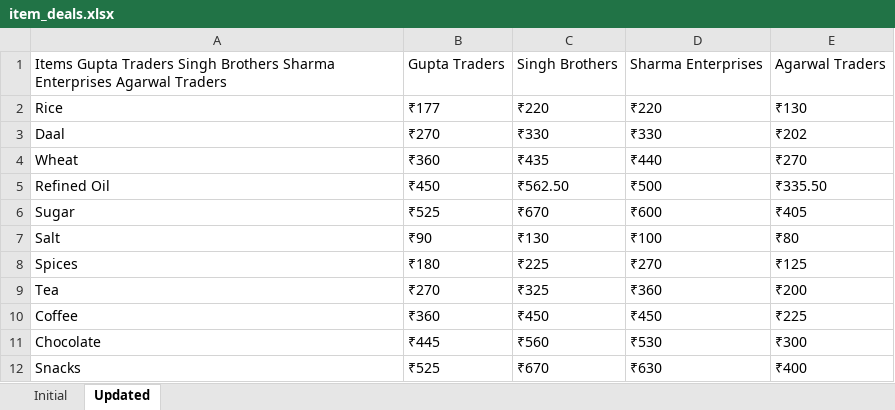
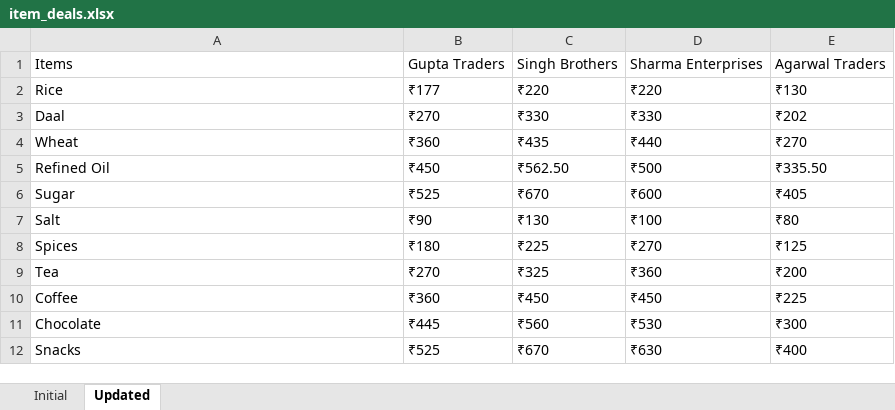
Before and after one commit to kshitijbhaskar/EY-Hackathon, an Excel workbook: item_deals.xlsx, sheet Updated, drawn as a sheet; values as stored, in another font and other column widths than the file's, no borders; the diff names each change by its address in the sheet, - before the commit and + after, or states it on an @@ line.

```diff
--- a/item_deals.xlsx (sheet Updated)
+++ b/item_deals.xlsx (sheet Updated)
-A1: Items Gupta Traders Singh Brothers Sharma Enterprises Agarwal Traders
+A1: Items
```
Also changed, not shown: 2 other files.
